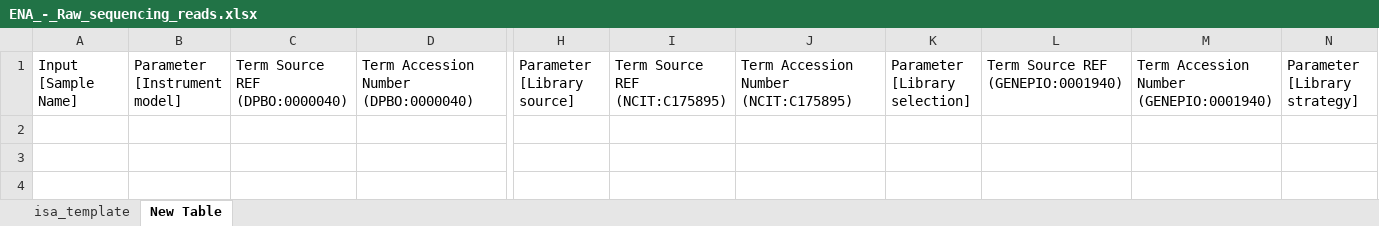
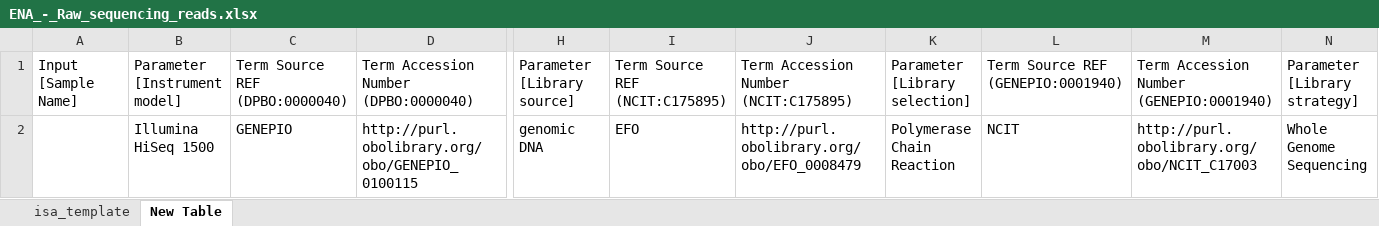
Before and after one commit to nfdi4plants/Swate-templates, an Excel workbook: templates/dataplant/ENA/ENA_-_Raw_sequencing_reads.xlsx, sheet New Table, drawn as a sheet; only a part is shown, gaps mark what is left out; values as stored, in another font and other column widths than the file's, no borders; table styles not drawn; rows hold the shown columns only; the diff names each change by its address in the sheet, - before the commit and + after, or states it on an @@ line.

```diff
--- a/templates/dataplant/ENA/ENA_-_Raw_sequencing_reads.xlsx (sheet New Table)
+++ b/templates/dataplant/ENA/ENA_-_Raw_sequencing_reads.xlsx (sheet New Table)
+row 2:  | Illumina HiSeq 1500 | GENEPIO | http://purl.obolibrary.org/obo/GENEPIO_0100115 | genomic DNA | EFO | http://purl.obolibrary.org/obo/EFO_0008479 | Polymerase Chain Reaction | NCIT | http://purl.obolibrary.org/obo/NCIT_C17003 | Whole Genome Sequencing
```
Also changed, not shown: sheet isa_template, templates/dataplant/ENA/ENA_-_Gene_promoter_annotated_sequence.xlsx, templates/dataplant/ENA/ENA_-_Plant_sample.xlsx, 1 other file.
